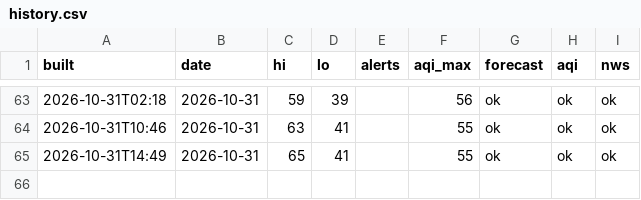
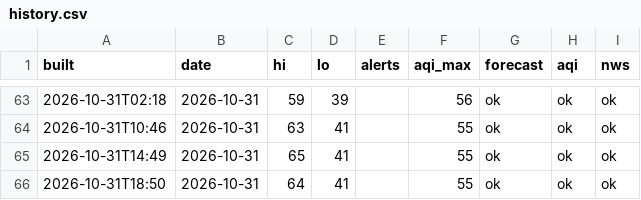
Before and after one commit to pmoto77-bit/kindle-weather-2, a CSV file: data/history.csv, drawn as a sheet; only a part is shown, gaps mark what is left out.

```diff
--- a/data/history.csv
+++ b/data/history.csv
@@ -65 +65,2 @@ built,date,hi,lo,alerts,aqi_max,forecast,aqi,nws
 2026-10-31T14:49,2026-10-31,65,41,,55,ok,ok,ok
+2026-10-31T18:50,2026-10-31,64,41,,55,ok,ok,ok
```
Also changed, not shown: 1 other file.
